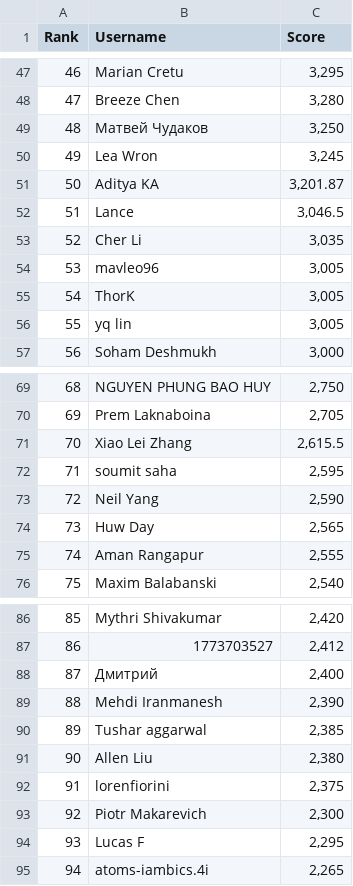
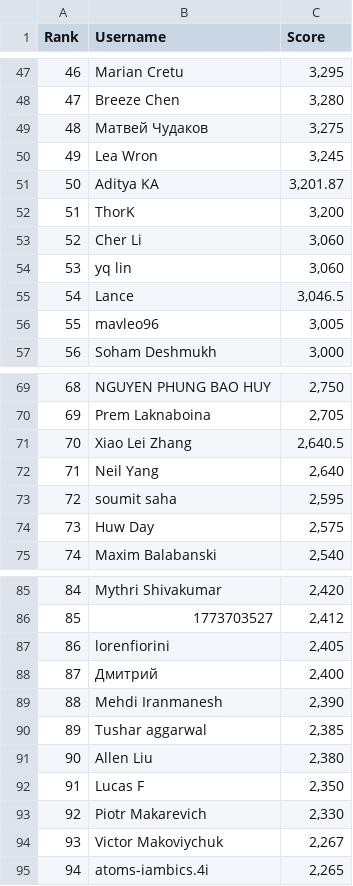
Before and after one commit to silvermete0r/deepml-top, a CSV file: leaderboard.csv, drawn as a sheet; only a part is shown, gaps mark what is left out; removed rows and columns are numbered as before the commit, all else as after; the diff covers the shown part only; the diff names each change by its address in the sheet, - before the commit and + after, or states it on an @@ line.

```diff
--- a/leaderboard.csv
+++ b/leaderboard.csv
@@ column A (Rank) renumbered between rows 17 and 100 @@
-C49 (Score): 3,250
+C49 (Score): 3,275
+row 52: 51 | ThorK | 3,200
+row 53: 52 | Cher Li | 3,060
+row 54: 53 | yq lin | 3,060
-row 53: 52 | Cher Li | 3,035
-row 55: 54 | ThorK | 3,005
-row 56: 55 | yq lin | 3,005
-C71 (Score): 2,615.5
+C71 (Score): 2,640.5
+row 72: 71 | Neil Yang | 2,640
-row 73: 72 | Neil Yang | 2,590
-C74 (Score): 2,565
+C74 (Score): 2,575
-row 75: 74 | Aman Rangapur | 2,555
+row 87: 86 | lorenfiorini | 2,405
-row 92: 91 | lorenfiorini | 2,375
-row 93: 92 | Piotr Makarevich | 2,300
-C92 (Score): 2,295
+C92 (Score): 2,350
+row 93: 92 | Piotr Makarevich | 2,330
+row 94: 93 | Victor Makoviychuk | 2,267
```
Also changed, not shown: 5 added rows, 5 removed rows and 5 edited cells elsewhere in this file, 2 other files.
